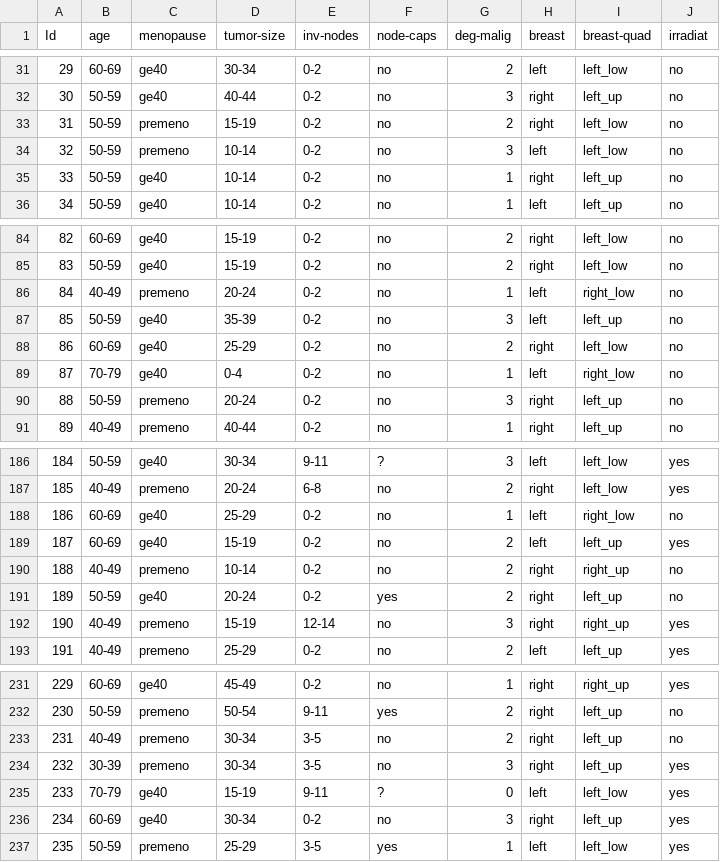
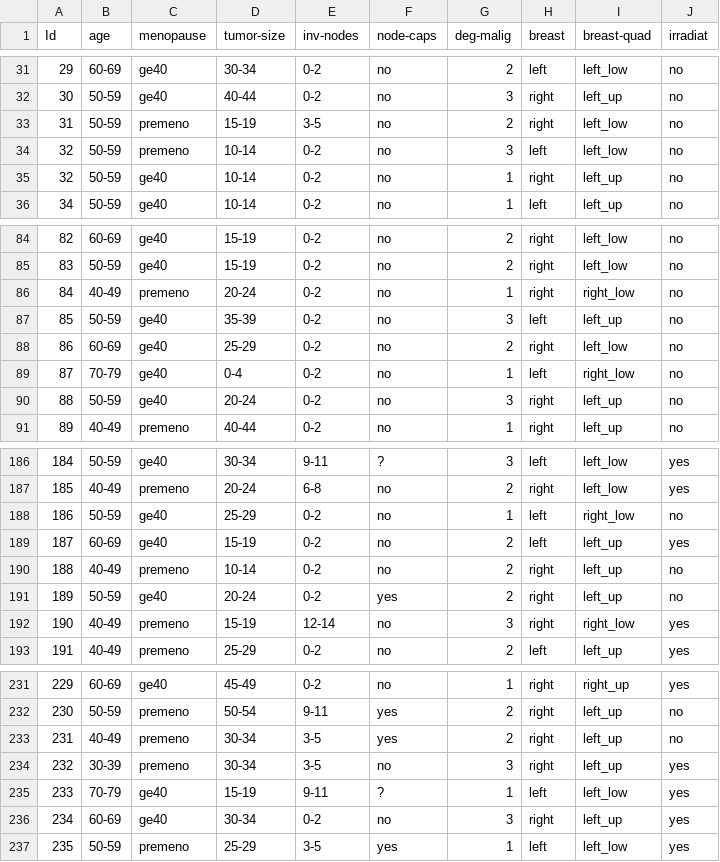
Before and after one commit to tanjascats/fingerprinting-toolbox, a CSV file: schemes/categorical_neighbourhood/fingerprinted_datasets/breast_cancer_7_2_2.csv, drawn as a sheet; only a part is shown, gaps mark what is left out; the diff covers the shown part only.

```diff
--- a/schemes/categorical_neighbourhood/fingerprinted_datasets/breast_cancer_7_2_2.csv
+++ b/schemes/categorical_neighbourhood/fingerprinted_datasets/breast_cancer_7_2_2.csv
@@ -32,5 +32,5 @@ Id,age,menopause,tumor-size,inv-nodes,node-caps,deg-malig,breast,breast-quad,irr
 30,50-59,ge40,40-44,0-2,no,3,right,left_up,no
-31,50-59,premeno,15-19,0-2,no,2,right,left_low,no
+31,50-59,premeno,15-19,3-5,no,2,right,left_low,no
 32,50-59,premeno,10-14,0-2,no,3,left,left_low,no
-33,50-59,ge40,10-14,0-2,no,1,right,left_up,no
+32,50-59,ge40,10-14,0-2,no,1,right,left_up,no
 34,50-59,ge40,10-14,0-2,no,1,left,left_up,no
@@ -85,3 +85,3 @@ Id,age,menopause,tumor-size,inv-nodes,node-caps,deg-malig,breast,breast-quad,irr
 83,50-59,ge40,15-19,0-2,no,2,right,left_low,no
-84,40-49,premeno,20-24,0-2,no,1,left,right_low,no
+84,40-49,premeno,20-24,0-2,no,1,right,right_low,no
 85,50-59,ge40,35-39,0-2,no,3,left,left_up,no
@@ -89,3 +89,3 @@ Id,age,menopause,tumor-size,inv-nodes,node-caps,deg-malig,breast,breast-quad,irr
 87,70-79,ge40,0-4,0-2,no,1,left,right_low,no
-88,50-59,premeno,20-24,0-2,no,3,right,left_up,no
+88,50-59,ge40,20-24,0-2,no,3,right,left_up,no
 89,40-49,premeno,40-44,0-2,no,1,right,left_up,no
@@ -187,7 +187,7 @@ Id,age,menopause,tumor-size,inv-nodes,node-caps,deg-malig,breast,breast-quad,irr
 185,40-49,premeno,20-24,6-8,no,2,right,left_low,yes
-186,60-69,ge40,25-29,0-2,no,1,left,right_low,no
+186,50-59,ge40,25-29,0-2,no,1,left,right_low,no
 187,60-69,ge40,15-19,0-2,no,2,left,left_up,yes
-188,40-49,premeno,10-14,0-2,no,2,right,right_up,no
+188,40-49,premeno,10-14,0-2,no,2,right,left_up,no
 189,50-59,ge40,20-24,0-2,yes,2,right,left_up,no
-190,40-49,premeno,15-19,12-14,no,3,right,right_up,yes
+190,40-49,premeno,15-19,12-14,no,3,right,right_low,yes
 191,40-49,premeno,25-29,0-2,no,2,left,left_up,yes
@@ -232,5 +232,5 @@ Id,age,menopause,tumor-size,inv-nodes,node-caps,deg-malig,breast,breast-quad,irr
 230,50-59,premeno,50-54,9-11,yes,2,right,left_up,no
-231,40-49,premeno,30-34,3-5,no,2,right,left_up,no
+231,40-49,premeno,30-34,3-5,yes,2,right,left_up,no
 232,30-39,premeno,30-34,3-5,no,3,right,left_up,yes
-233,70-79,ge40,15-19,9-11,?,0,left,left_low,yes
+233,70-79,ge40,15-19,9-11,?,1,left,left_low,yes
 234,60-69,ge40,30-34,0-2,no,3,right,left_up,yes
```
Also changed, not shown: 12 edited cells elsewhere in this file, 4 other files.
